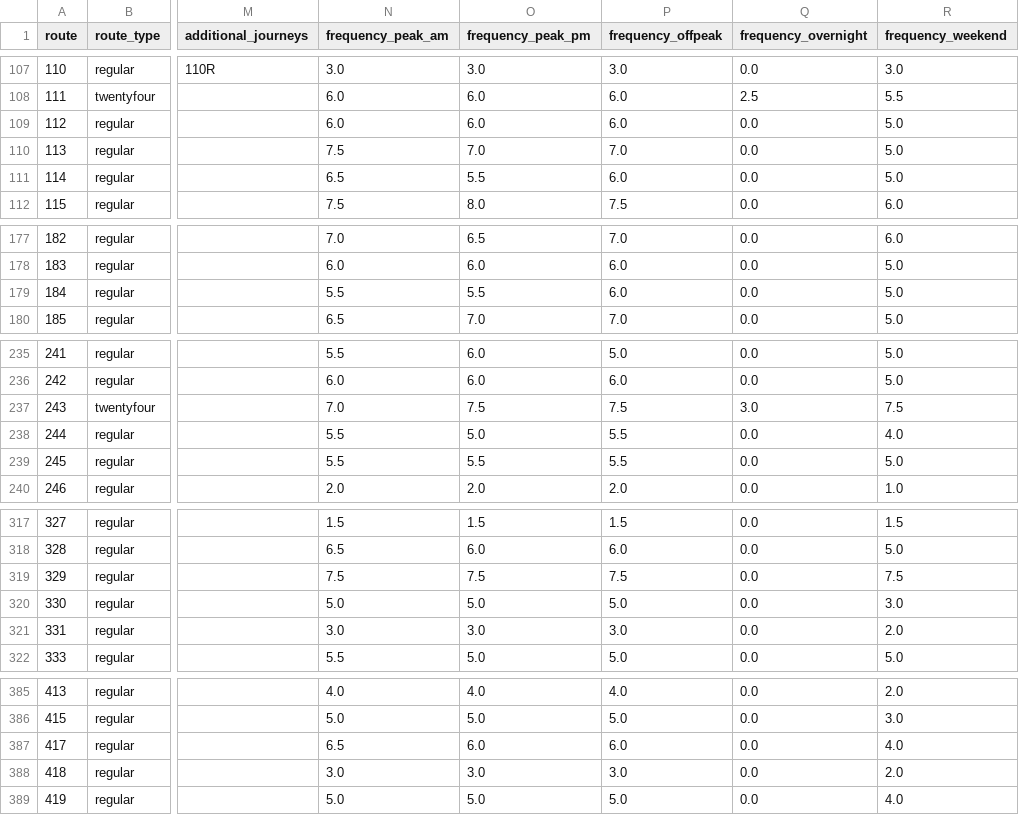
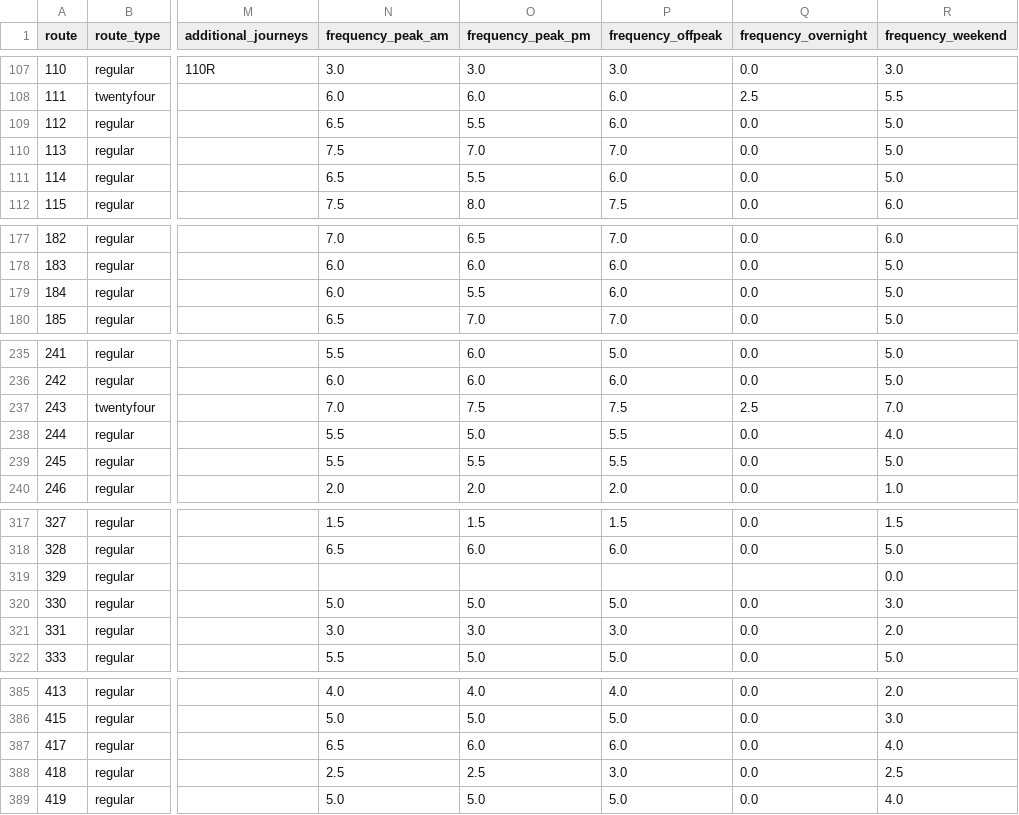
Before and after one commit to OmGaler/RouteMapster, a CSV file: data/processed/route_summary.csv, drawn as a sheet; only a part is shown, gaps mark what is left out; the diff covers the shown part only; the diff names each change by its address in the sheet, - before the commit and + after, or states it on an @@ line.

Commit message:
Data update: Stops (+14 -0) | Freq (~17)

```diff
--- a/data/processed/route_summary.csv
+++ b/data/processed/route_summary.csv
-N109 (frequency_peak_am): 6.0
+N109 (frequency_peak_am): 6.5
-O109 (frequency_peak_pm): 6.0
+O109 (frequency_peak_pm): 5.5
-N179 (frequency_peak_am): 5.5
+N179 (frequency_peak_am): 6.0
-Q237 (frequency_overnight): 3.0
+Q237 (frequency_overnight): 2.5
-R237 (frequency_weekend): 7.5
+R237 (frequency_weekend): 7.0
-N319 (frequency_peak_am): 7.5
+N319 (frequency_peak_am): (empty)
-O319 (frequency_peak_pm): 7.5
+O319 (frequency_peak_pm): (empty)
-P319 (frequency_offpeak): 7.5
+P319 (frequency_offpeak): (empty)
-Q319 (frequency_overnight): 0.0
+Q319 (frequency_overnight): (empty)
-R319 (frequency_weekend): 7.5
+R319 (frequency_weekend): 0.0
-N388 (frequency_peak_am): 3.0
+N388 (frequency_peak_am): 2.5
-O388 (frequency_peak_pm): 3.0
+O388 (frequency_peak_pm): 2.5
-R388 (frequency_weekend): 2.0
+R388 (frequency_weekend): 2.5
```
Also changed, not shown: 2 edited cells elsewhere in this file, 5 other files.
